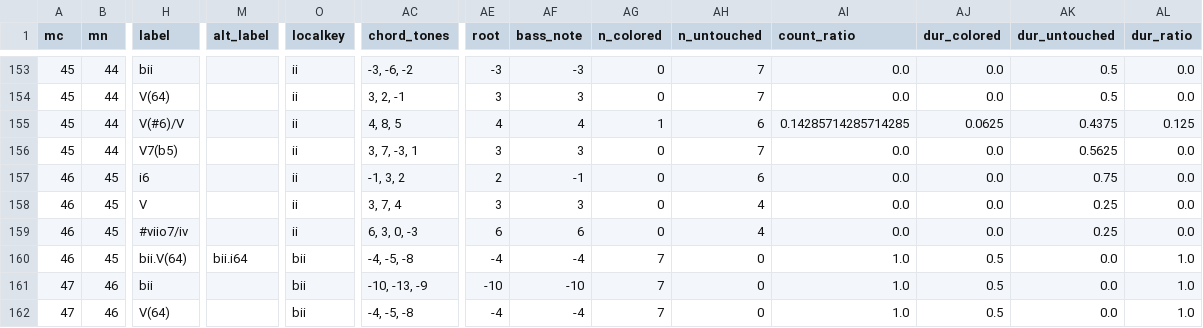
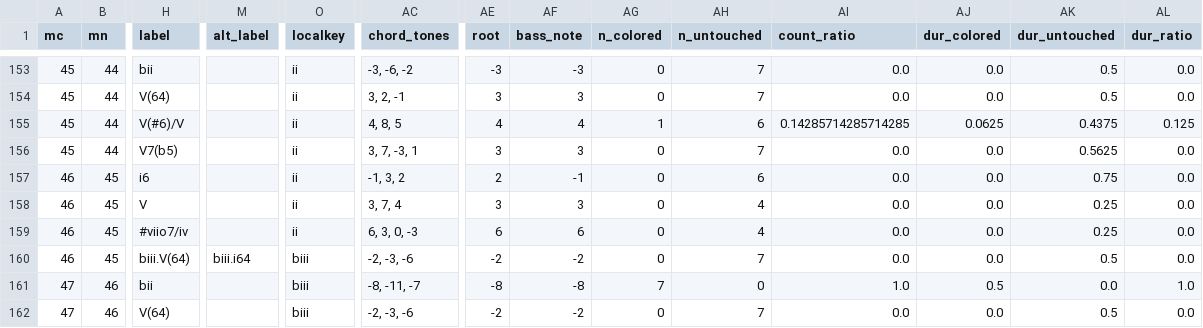
Before and after one commit to DCMLab/medtner_tales, a TSV file: reviewed/op35n01_reviewed.tsv, drawn as a sheet; only a part is shown, gaps mark what is left out; the diff covers the shown part only; the diff names each change by its address in the sheet, - before the commit and + after, or states it on an @@ line.

```diff
--- a/reviewed/op35n01_reviewed.tsv
+++ b/reviewed/op35n01_reviewed.tsv
-H160 (label): bii.V(64)
+H160 (label): biii.V(64)
-M160 (alt_label): bii.i64
+M160 (alt_label): biii.i64
-O160:O162 (localkey): bii
+O160:O162 (localkey): biii
-AC160 (chord_tones): -4, -5, -8
+AC160 (chord_tones): -2, -3, -6
-AE160 (root): -4
+AE160 (root): -2
-AF160 (bass_note): -4
+AF160 (bass_note): -2
-AG160 (n_colored): 7
+AG160 (n_colored): 0
-AH160 (n_untouched): 0
+AH160 (n_untouched): 7
-AI160 (count_ratio): 1.0
+AI160 (count_ratio): 0.0
-AJ160 (dur_colored): 0.5
+AJ160 (dur_colored): 0.0
-AK160 (dur_untouched): 0.0
+AK160 (dur_untouched): 0.5
-AL160 (dur_ratio): 1.0
+AL160 (dur_ratio): 0.0
-AC161 (chord_tones): -10, -13, -9
+AC161 (chord_tones): -8, -11, -7
-AE161 (root): -10
+AE161 (root): -8
-AF161 (bass_note): -10
+AF161 (bass_note): -8
-AC162 (chord_tones): -4, -5, -8
+AC162 (chord_tones): -2, -3, -6
-AE162 (root): -4
+AE162 (root): -2
-AF162 (bass_note): -4
+AF162 (bass_note): -2
-AG162 (n_colored): 7
+AG162 (n_colored): 0
-AH162 (n_untouched): 0
+AH162 (n_untouched): 7
-AI162 (count_ratio): 1.0
+AI162 (count_ratio): 0.0
-AJ162 (dur_colored): 0.5
+AJ162 (dur_colored): 0.0
-AK162 (dur_untouched): 0.0
+AK162 (dur_untouched): 0.5
-AL162 (dur_ratio): 1.0
+AL162 (dur_ratio): 0.0
```
Also changed, not shown: 51 edited cells elsewhere in this file, harmonies/op35n01.harmonies.tsv, 2 other files.
